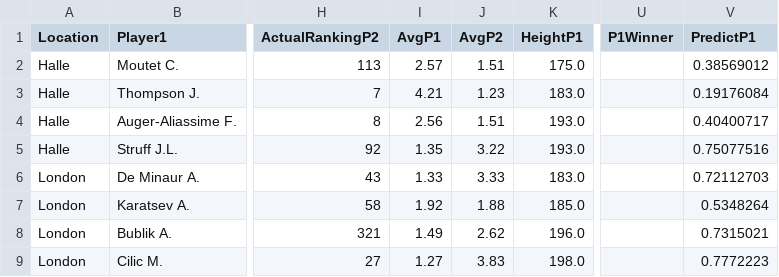
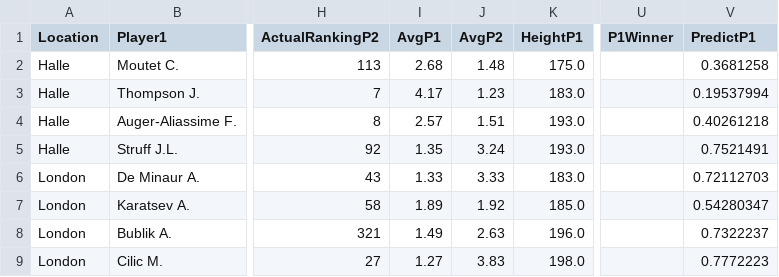
Before and after one commit to pmecchia/atp-prediction-webapp, a CSV file: MatchesDay.csv, drawn as a sheet; only a part is shown, gaps mark what is left out; the diff names each change by its address in the sheet, - before the commit and + after, or states it on an @@ line.

Commit message:
Update MatchesDay.csv

```diff
--- a/MatchesDay.csv
+++ b/MatchesDay.csv
-I2 (AvgP1): 2.57
+I2 (AvgP1): 2.68
-J2 (AvgP2): 1.51
+J2 (AvgP2): 1.48
-V2 (PredictP1): 0.38569012
+V2 (PredictP1): 0.3681258
-I3 (AvgP1): 4.21
+I3 (AvgP1): 4.17
-V3 (PredictP1): 0.19176084
+V3 (PredictP1): 0.19537994
-I4 (AvgP1): 2.56
+I4 (AvgP1): 2.57
-V4 (PredictP1): 0.40400717
+V4 (PredictP1): 0.40261218
-J5 (AvgP2): 3.22
+J5 (AvgP2): 3.24
-V5 (PredictP1): 0.75077516
+V5 (PredictP1): 0.7521491
-I7 (AvgP1): 1.92
+I7 (AvgP1): 1.89
-J7 (AvgP2): 1.88
+J7 (AvgP2): 1.92
-V7 (PredictP1): 0.5348264
+V7 (PredictP1): 0.54280347
-J8 (AvgP2): 2.62
+J8 (AvgP2): 2.63
-V8 (PredictP1): 0.7315021
+V8 (PredictP1): 0.7322237
```
